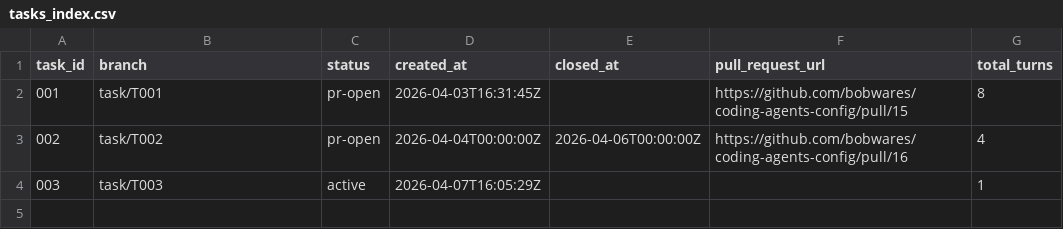
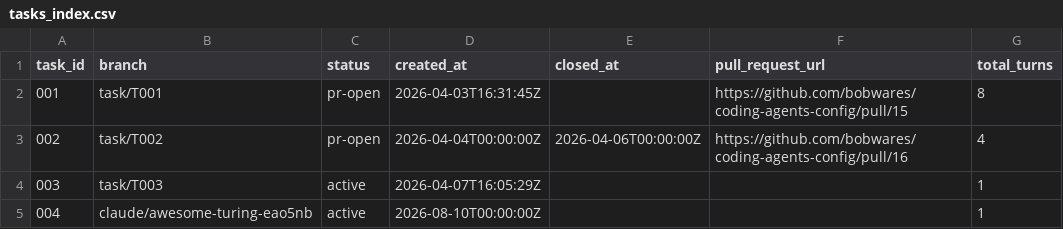
Before and after one commit to bobwares/coding-agents-config, a CSV file: .appfactory/tasks_index.csv, drawn as a sheet; the diff names each change by its address in the sheet, - before the commit and + after, or states it on an @@ line.

```diff
--- a/.appfactory/tasks_index.csv
+++ b/.appfactory/tasks_index.csv
+row 5: 004 | claude/awesome-turing-eao5nb | active | 2026-08-10T00:00:00Z |  |  | 1
```
Also changed, not shown: 9 other files.
